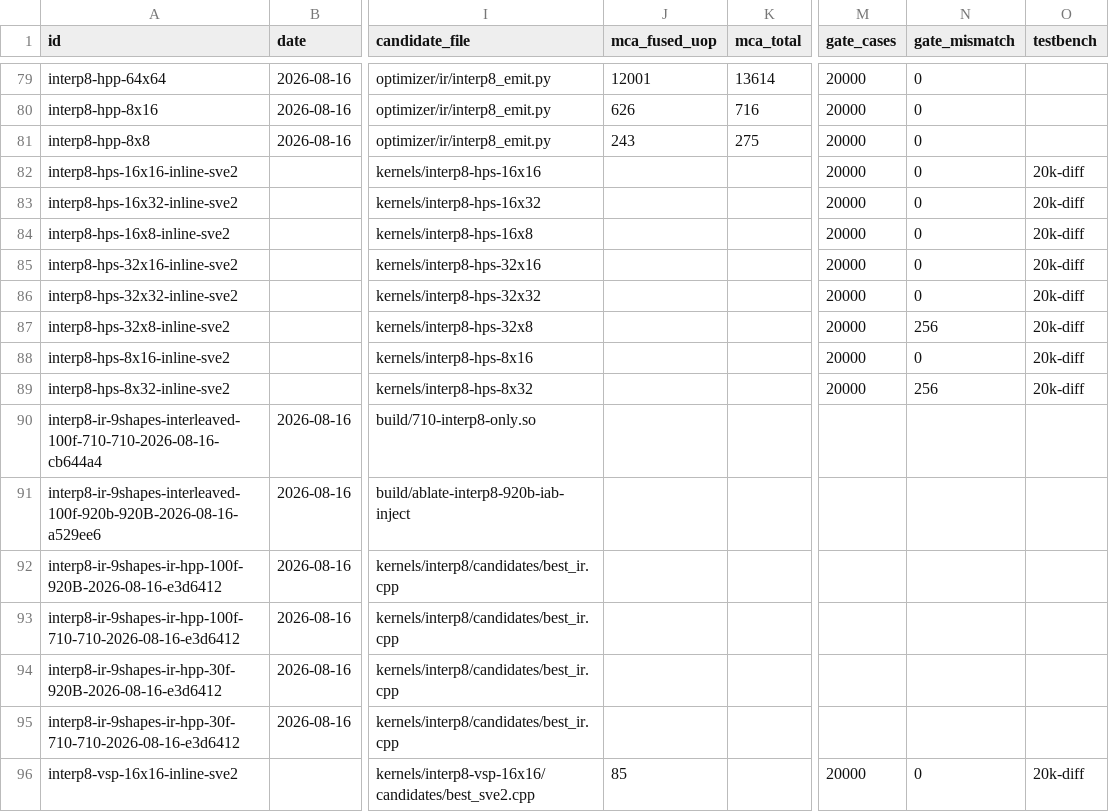
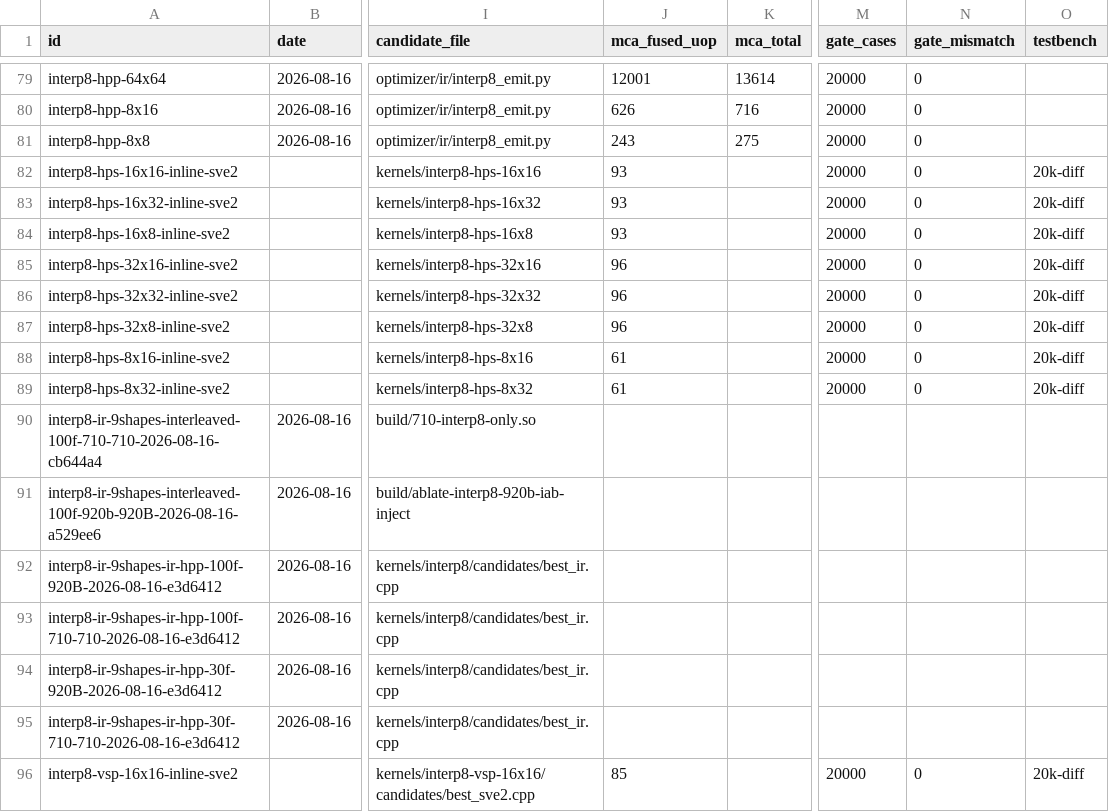
Before and after one commit to chiro2001/a64-simd-dyn-optimizer, a CSV file: data/kernel-test-db.csv, drawn as a sheet; only a part is shown, gaps mark what is left out; the diff names each change by its address in the sheet, - before the commit and + after, or states it on an @@ line.

Commit message:
interp8-hps 8/8 closed: 32x8/8x32 regenerated via emit_hps NEON inline (ext=1 correct), 36-config gate 0 mismatch; manifests restored to full upstream-exact; mca counts filled

```diff
--- a/data/kernel-test-db.csv
+++ b/data/kernel-test-db.csv
-J82:J84 (mca_fused_uop): (empty)
+J82:J84 (mca_fused_uop): 93
-J85:J87 (mca_fused_uop): (empty)
+J85:J87 (mca_fused_uop): 96
-N87 (gate_mismatch): 256
+N87 (gate_mismatch): 0
-J88:J89 (mca_fused_uop): (empty)
+J88:J89 (mca_fused_uop): 61
-N89 (gate_mismatch): 256
+N89 (gate_mismatch): 0
```
Also changed, not shown: 7 other files.
